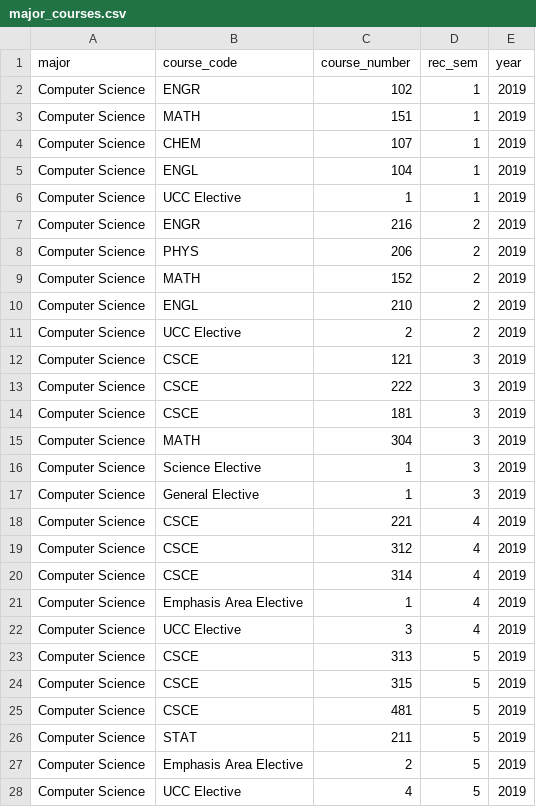
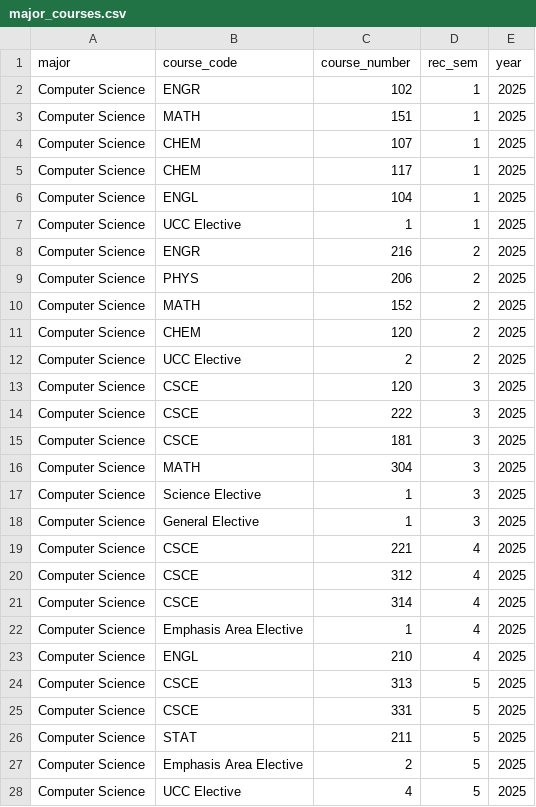
Before and after one commit to teamup-org/cleo-asp-502, a CSV file: lib/data/manual/major_courses.csv, drawn as a sheet; only a part is shown; the diff covers the shown part only.

Commit message:
CS: generate courses based on my degree requirements TO create my next semester schedule

```diff
--- a/lib/data/manual/major_courses.csv
+++ b/lib/data/manual/major_courses.csv
@@ -1,28 +1,28 @@
 major,course_code,course_number,rec_sem,year
-Computer Science,ENGR,102,1,2019
-Computer Science,MATH,151,1,2019
-Computer Science,CHEM,107,1,2019
-Computer Science,ENGL,104,1,2019
-Computer Science,UCC Elective,1,1,2019
-Computer Science,ENGR,216,2,2019
-Computer Science,PHYS,206,2,2019
-Computer Science,MATH,152,2,2019
-Computer Science,ENGL,210,2,2019
-Computer Science,UCC Elective,2,2,2019
-Computer Science,CSCE,121,3,2019
-Computer Science,CSCE,222,3,2019
-Computer Science,CSCE,181,3,2019
-Computer Science,MATH,304,3,2019
-Computer Science,Science Elective,1,3,2019
-Computer Science,General Elective,1,3,2019
-Computer Science,CSCE,221,4,2019
-Computer Science,CSCE,312,4,2019
-Computer Science,CSCE,314,4,2019
-Computer Science,Emphasis Area Elective,1,4,2019
-Computer Science,UCC Elective,3,4,2019
-Computer Science,CSCE,313,5,2019
-Computer Science,CSCE,315,5,2019
-Computer Science,CSCE,481,5,2019
-Computer Science,STAT,211,5,2019
-Computer Science,Emphasis Area Elective,2,5,2019
-Computer Science,UCC Elective,4,5,2019
+Computer Science,ENGR,102,1,2025
+Computer Science,MATH,151,1,2025
+Computer Science,CHEM,107,1,2025
+Computer Science,CHEM,117,1,2025
+Computer Science,ENGL,104,1,2025
+Computer Science,UCC Elective,1,1,2025
+Computer Science,ENGR,216,2,2025
+Computer Science,PHYS,206,2,2025
+Computer Science,MATH,152,2,2025
+Computer Science,CHEM,120,2,2025
+Computer Science,UCC Elective,2,2,2025
+Computer Science,CSCE,120,3,2025
+Computer Science,CSCE,222,3,2025
+Computer Science,CSCE,181,3,2025
+Computer Science,MATH,304,3,2025
+Computer Science,Science Elective,1,3,2025
+Computer Science,General Elective,1,3,2025
+Computer Science,CSCE,221,4,2025
+Computer Science,CSCE,312,4,2025
+Computer Science,CSCE,314,4,2025
+Computer Science,Emphasis Area Elective,1,4,2025
+Computer Science,ENGL,210,4,2025
+Computer Science,CSCE,313,5,2025
+Computer Science,CSCE,331,5,2025
+Computer Science,STAT,211,5,2025
+Computer Science,Emphasis Area Elective,2,5,2025
+Computer Science,UCC Elective,4,5,2025
```
Also changed, not shown: 2 added rows, 1 removed row and 15 edited cells elsewhere in this file.
